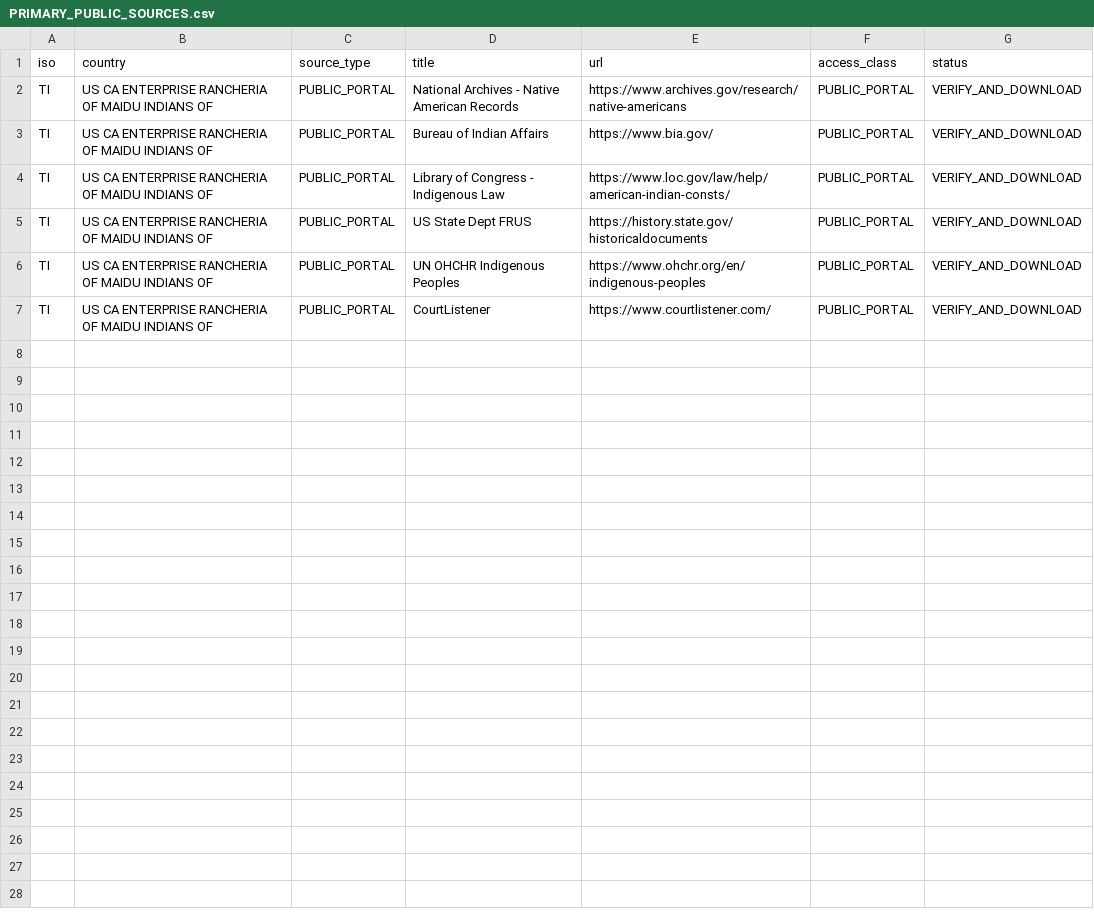
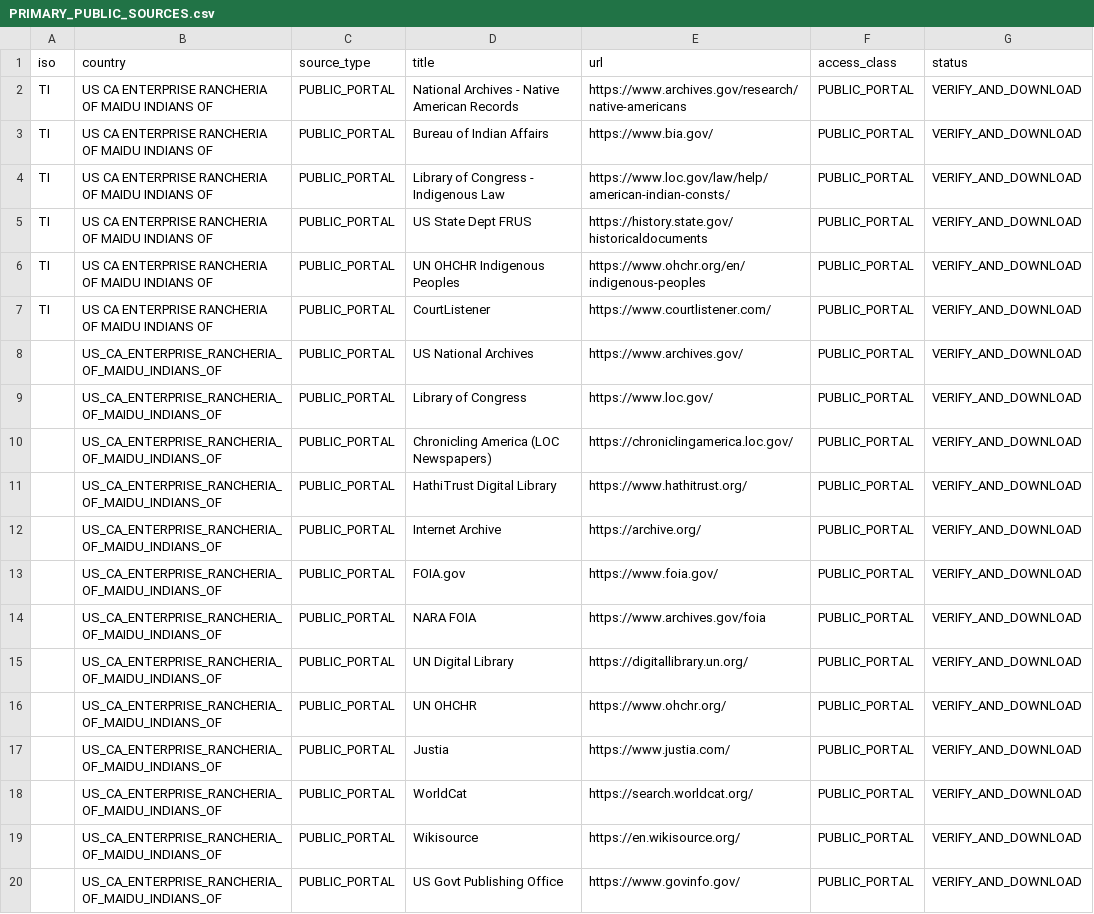
Before and after one commit to GlobalRestitutionAlliance/turtle-island-us-ca-enterprise-rancheria-of-maidu-indians-of-master-litigation, a CSV file: 03_Evidentiary_Exhibits/PRIMARY_PUBLIC_SOURCES.csv, drawn as a sheet.

Commit message:
Expand primary public source registries (Batch 2)

```diff
--- a/03_Evidentiary_Exhibits/PRIMARY_PUBLIC_SOURCES.csv
+++ b/03_Evidentiary_Exhibits/PRIMARY_PUBLIC_SOURCES.csv
@@ -7 +7,14 @@ TI,US CA ENTERPRISE RANCHERIA OF MAIDU INDIANS OF,PUBLIC_PORTAL,UN OHCHR Indigen
 TI,US CA ENTERPRISE RANCHERIA OF MAIDU INDIANS OF,PUBLIC_PORTAL,CourtListener,https://www.courtlistener.com/,PUBLIC_PORTAL,VERIFY_AND_DOWNLOAD
+,US_CA_ENTERPRISE_RANCHERIA_OF_MAIDU_INDIANS_OF,PUBLIC_PORTAL,US National Archives,https://www.archives.gov/,PUBLIC_PORTAL,VERIFY_AND_DOWNLOAD
+,US_CA_ENTERPRISE_RANCHERIA_OF_MAIDU_INDIANS_OF,PUBLIC_PORTAL,Library of Congress,https://www.loc.gov/,PUBLIC_PORTAL,VERIFY_AND_DOWNLOAD
+,US_CA_ENTERPRISE_RANCHERIA_OF_MAIDU_INDIANS_OF,PUBLIC_PORTAL,Chronicling America (LOC Newspapers),https://chroniclingamerica.loc.gov/,PUBLIC_PORTAL,VERIFY_AND_DOWNLOAD
+,US_CA_ENTERPRISE_RANCHERIA_OF_MAIDU_INDIANS_OF,PUBLIC_PORTAL,HathiTrust Digital Library,https://www.hathitrust.org/,PUBLIC_PORTAL,VERIFY_AND_DOWNLOAD
+,US_CA_ENTERPRISE_RANCHERIA_OF_MAIDU_INDIANS_OF,PUBLIC_PORTAL,Internet Archive,https://archive.org/,PUBLIC_PORTAL,VERIFY_AND_DOWNLOAD
+,US_CA_ENTERPRISE_RANCHERIA_OF_MAIDU_INDIANS_OF,PUBLIC_PORTAL,FOIA.gov,https://www.foia.gov/,PUBLIC_PORTAL,VERIFY_AND_DOWNLOAD
+,US_CA_ENTERPRISE_RANCHERIA_OF_MAIDU_INDIANS_OF,PUBLIC_PORTAL,NARA FOIA,https://www.archives.gov/foia,PUBLIC_PORTAL,VERIFY_AND_DOWNLOAD
+,US_CA_ENTERPRISE_RANCHERIA_OF_MAIDU_INDIANS_OF,PUBLIC_PORTAL,UN Digital Library,https://digitallibrary.un.org/,PUBLIC_PORTAL,VERIFY_AND_DOWNLOAD
+,US_CA_ENTERPRISE_RANCHERIA_OF_MAIDU_INDIANS_OF,PUBLIC_PORTAL,UN OHCHR,https://www.ohchr.org/,PUBLIC_PORTAL,VERIFY_AND_DOWNLOAD
+,US_CA_ENTERPRISE_RANCHERIA_OF_MAIDU_INDIANS_OF,PUBLIC_PORTAL,Justia,https://www.justia.com/,PUBLIC_PORTAL,VERIFY_AND_DOWNLOAD
+,US_CA_ENTERPRISE_RANCHERIA_OF_MAIDU_INDIANS_OF,PUBLIC_PORTAL,WorldCat,https://search.worldcat.org/,PUBLIC_PORTAL,VERIFY_AND_DOWNLOAD
+,US_CA_ENTERPRISE_RANCHERIA_OF_MAIDU_INDIANS_OF,PUBLIC_PORTAL,Wikisource,https://en.wikisource.org/,PUBLIC_PORTAL,VERIFY_AND_DOWNLOAD
+,US_CA_ENTERPRISE_RANCHERIA_OF_MAIDU_INDIANS_OF,PUBLIC_PORTAL,US Govt Publishing Office,https://www.govinfo.gov/,PUBLIC_PORTAL,VERIFY_AND_DOWNLOAD
```
Also changed, not shown: 2 other files.
